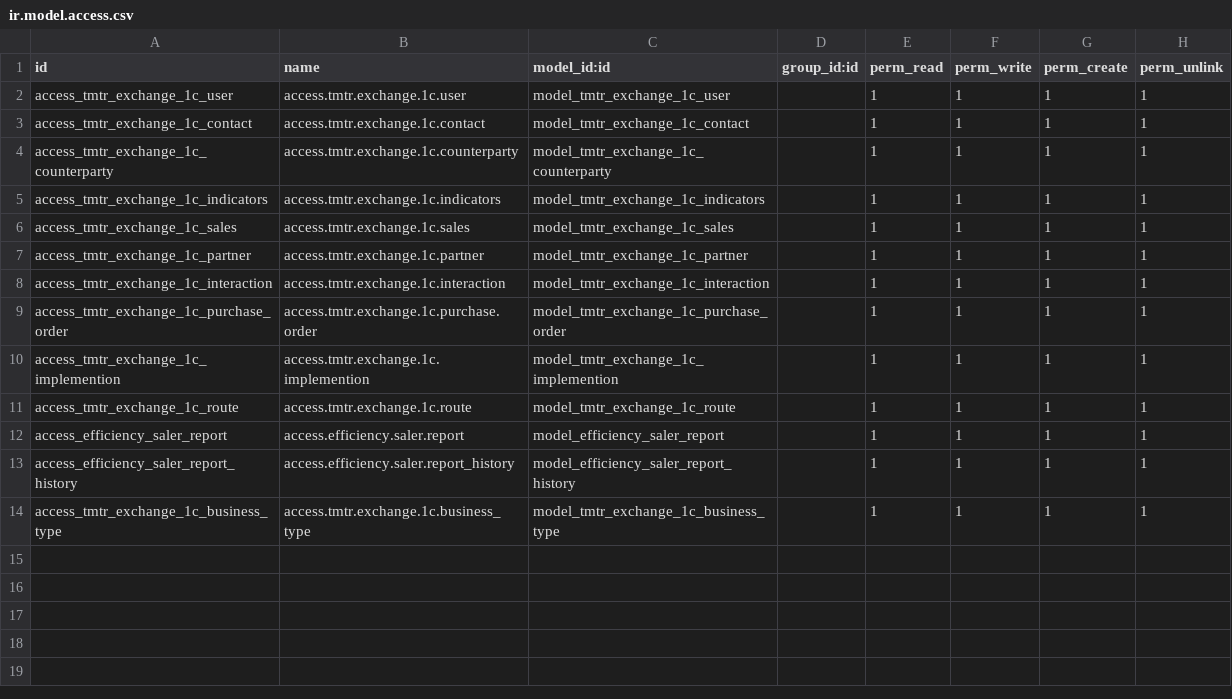
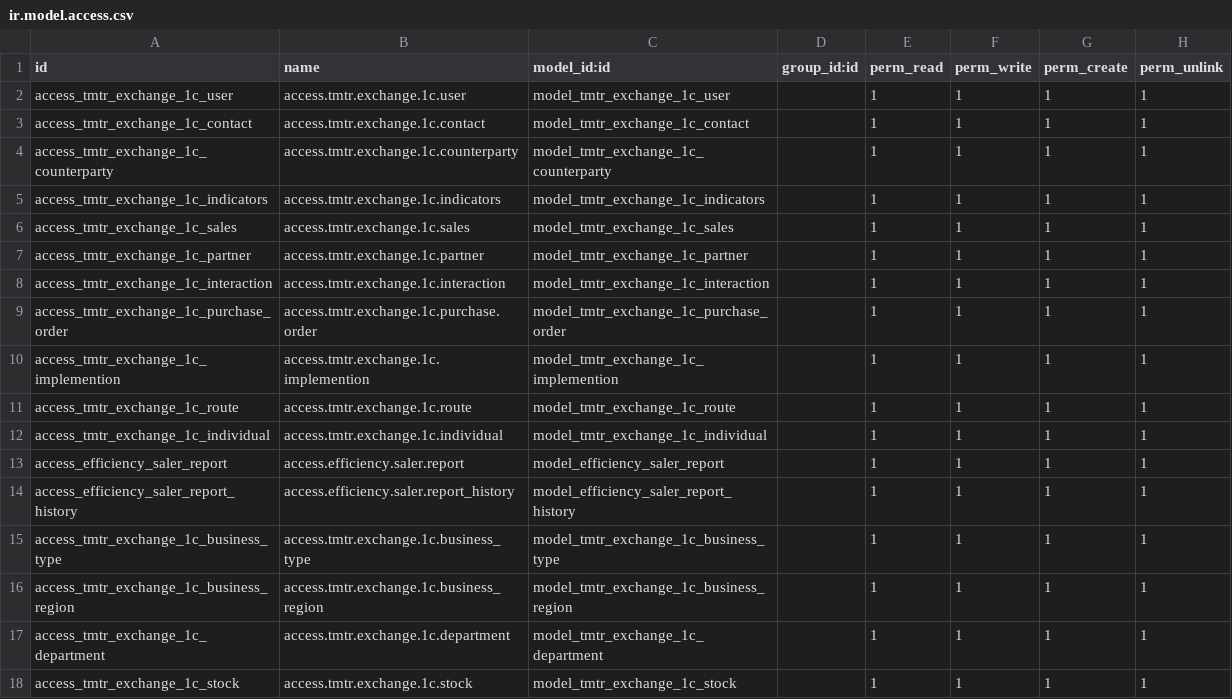
Before and after one commit to UP-G/exchangeOdoo16, a CSV file: security/ir.model.access.csv, drawn as a sheet; the diff names each change by its address in the sheet, - before the commit and + after, or states it on an @@ line.

```diff
--- a/security/ir.model.access.csv
+++ b/security/ir.model.access.csv
+row 12: access_tmtr_exchange_1c_individual | access.tmtr.exchange.1c.individual | model_tmtr_exchange_1c_individual |  | 1 | 1 | 1 | 1
+row 16: access_tmtr_exchange_1c_business_region | access.tmtr.exchange.1c.business_region | model_tmtr_exchange_1c_business_region |  | 1 | 1 | 1 | 1
+row 17: access_tmtr_exchange_1c_department | access.tmtr.exchange.1c.department | model_tmtr_exchange_1c_department |  | 1 | 1 | 1 | 1
+row 18: access_tmtr_exchange_1c_stock | access.tmtr.exchange.1c.stock | model_tmtr_exchange_1c_stock |  | 1 | 1 | 1 | 1
```
Also changed, not shown: 19 other files.
